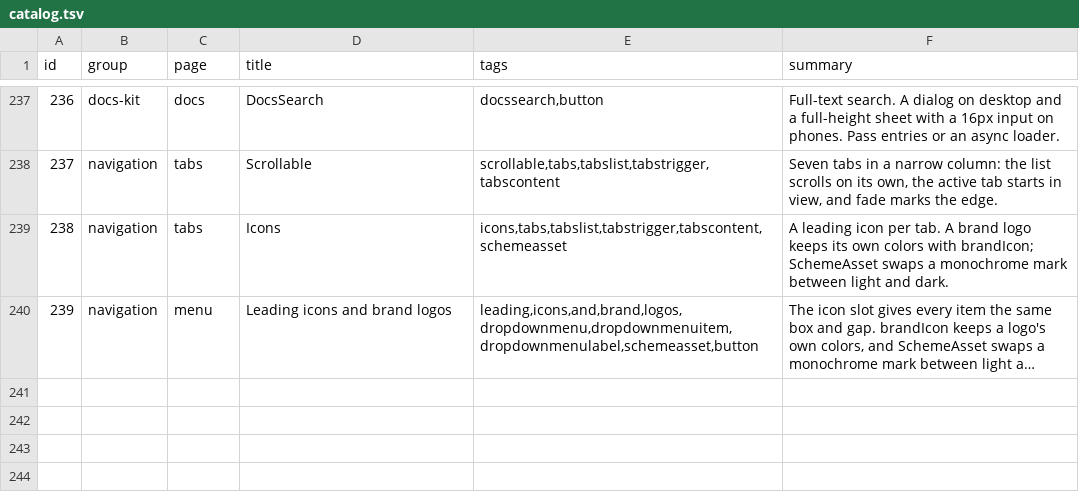
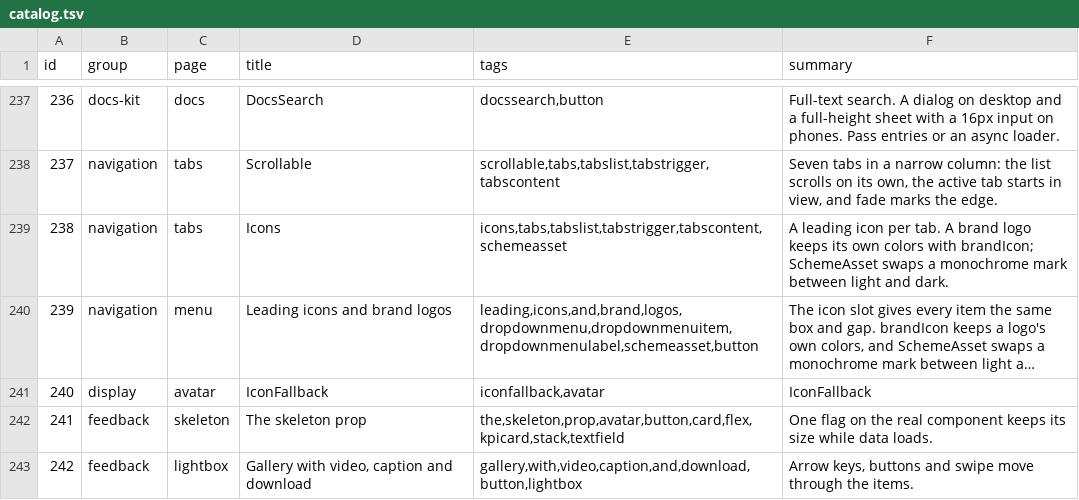
Before and after one commit to FabioHAraujo/ui, a TSV file: site/public/api/v1/en/catalog.tsv, drawn as a sheet; only a part is shown, gaps mark what is left out; long unchanged cells end in …; the diff names each change by its address in the sheet, - before the commit and + after, or states it on an @@ line.

Commit message:
feat: avatar, skeleton and lightbox media upgrades (#186, #214, #211, #188) (#234)
* chore: start #186

* fix: Avatar real img, loading/referrerpolicy, snippet fallback (#186)

* perf: Skeleton shimmer via translated pseudo-element (#214)

* feat: skeleton prop on Avatar, KpiCard, TextField, Table, Card (#211)

* feat: Lightbox video, gallery navigation, caption and download (#188)

* fix: Lightbox end-of-gallery nav uses an outline, not opacity (#188)

* chore: regenerate lockfile and manifest after rebase

* chore: regenerate DEMOS.md for demos #240-#242 (#186)

```diff
--- a/site/public/api/v1/en/catalog.tsv
+++ b/site/public/api/v1/en/catalog.tsv
+row 241: 240 | display | avatar | IconFallback | iconfallback,avatar | IconFallback
+row 242: 241 | feedback | skeleton | The skeleton prop | the,skeleton,prop,avatar,button,card,flex,kpicard,stack,textfield | One flag on the real component keeps its size while data loads.
+row 243: 242 | feedback | lightbox | Gallery with video, caption and download | gallery,with,video,caption,and,download,button,lightbox | Arrow keys, buttons and swipe move through the items.
```
Also changed, not shown: 45 other files.
